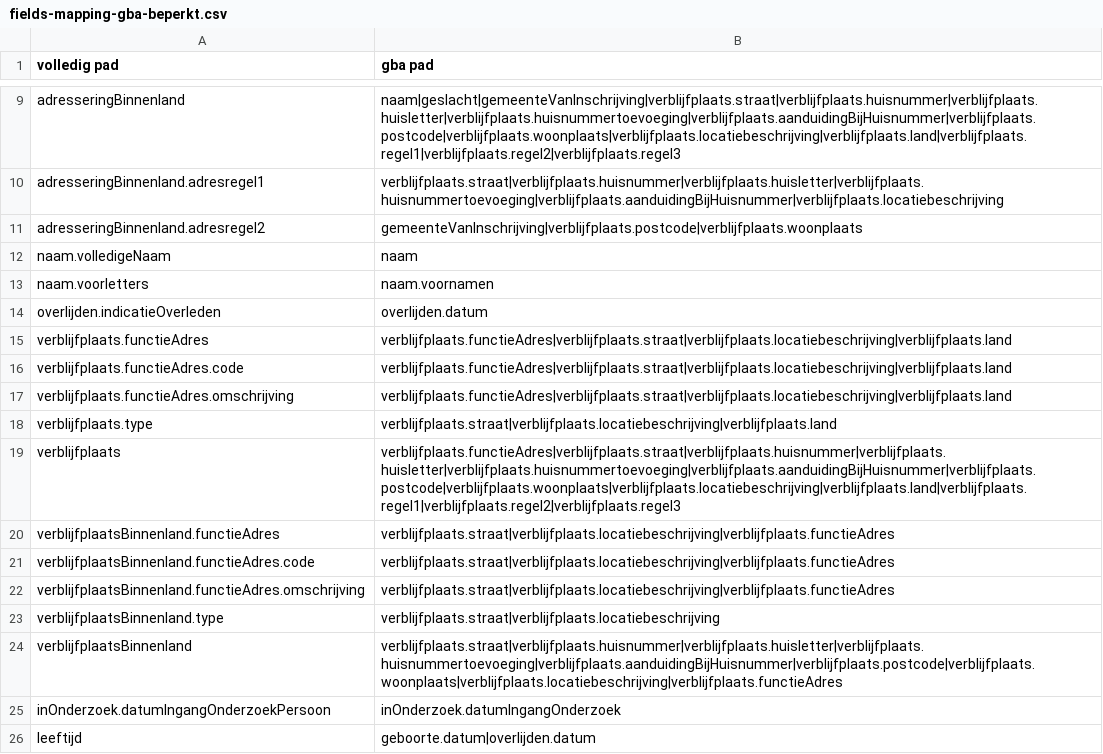
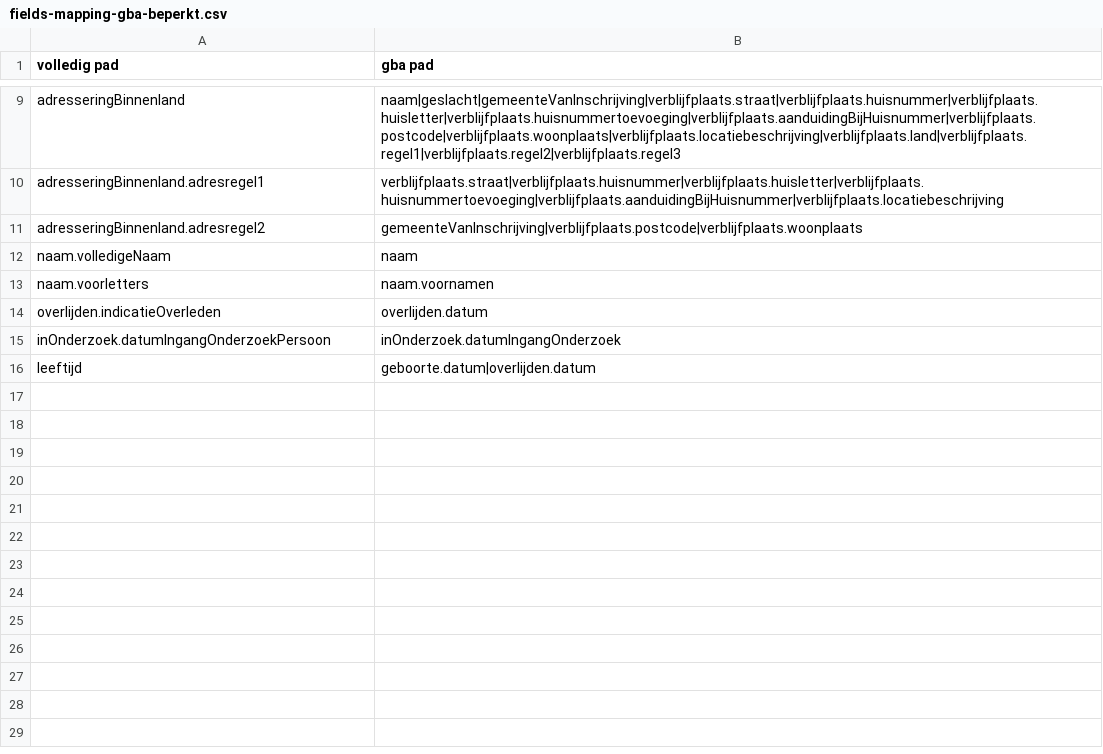
Before and after one commit to BRP-API/Haal-Centraal-BRP-bevragen, a CSV file: features/gba-dev/fields-mapping-gba-beperkt.csv, drawn as a sheet; only a part is shown, gaps mark what is left out.

Commit message:
Removed verblijfplaatsbeperkt because of PR #1541

```diff
--- a/features/gba-dev/fields-mapping-gba-beperkt.csv
+++ b/features/gba-dev/fields-mapping-gba-beperkt.csv
@@ -14,12 +14,2 @@ naam.voorletters,naam.voornamen
 overlijden.indicatieOverleden,overlijden.datum
-verblijfplaats.functieAdres,verblijfplaats.functieAdres|verblijfplaats.straat|verblijfplaats.locatiebeschrijving|verblijfplaats.land
-verblijfplaats.functieAdres.code,verblijfplaats.functieAdres|verblijfplaats.straat|verblijfplaats.locatiebeschrijving|verblijfplaats.land
-verblijfplaats.functieAdres.omschrijving,verblijfplaats.functieAdres|verblijfplaats.straat|verblijfplaats.locatiebeschrijving|verblijfplaats.land
-verblijfplaats.type,verblijfplaats.straat|verblijfplaats.locatiebeschrijving|verblijfplaats.land
-verblijfplaats,verblijfplaats.functieAdres|verblijfplaats.straat|verblijfplaats.huisnummer|verblijfplaats.huisletter|verblijfplaats.huisnummertoevoeging|verblijfplaats.aanduidingBijHuisnummer|verblijfplaats.postcode|verblijfplaats.woonplaats|verblijfplaats.locatiebeschrijving|verblijfplaats.land|verblijfplaats.regel1|verblijfplaats.regel2|verblijfplaats.regel3
-verblijfplaatsBinnenland.functieAdres,verblijfplaats.straat|verblijfplaats.locatiebeschrijving|verblijfplaats.functieAdres
-verblijfplaatsBinnenland.functieAdres.code,verblijfplaats.straat|verblijfplaats.locatiebeschrijving|verblijfplaats.functieAdres
-verblijfplaatsBinnenland.functieAdres.omschrijving,verblijfplaats.straat|verblijfplaats.locatiebeschrijving|verblijfplaats.functieAdres
-verblijfplaatsBinnenland.type,verblijfplaats.straat|verblijfplaats.locatiebeschrijving
-verblijfplaatsBinnenland,verblijfplaats.straat|verblijfplaats.huisnummer|verblijfplaats.huisletter|verblijfplaats.huisnummertoevoeging|verblijfplaats.aanduidingBijHuisnummer|verblijfplaats.postcode|verblijfplaats.woonplaats|verblijfplaats.locatiebeschrijving|verblijfplaats.functieAdres
 inOnderzoek.datumIngangOnderzoekPersoon,inOnderzoek.datumIngangOnderzoek
```
